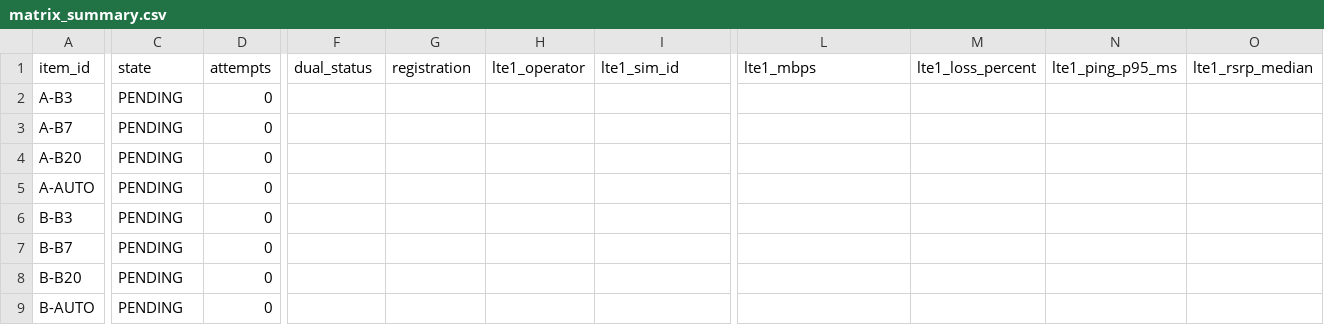
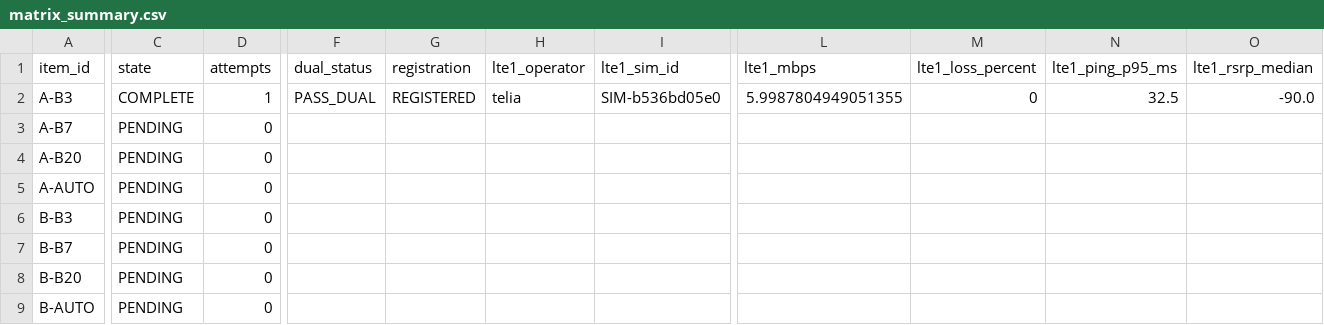
Before and after one commit to madisvorklaev/ltap-lte-testbench, a CSV file: results-public/lte7-elisa-telia-crossover/matrix_summary.csv, drawn as a sheet; only a part is shown, gaps mark what is left out; the diff covers the shown part only; the diff names each change by its address in the sheet, - before the commit and + after, or states it on an @@ line.

Commit message:
lte7 crossover: complete A-B3

```diff
--- a/results-public/lte7-elisa-telia-crossover/matrix_summary.csv
+++ b/results-public/lte7-elisa-telia-crossover/matrix_summary.csv
-C2 (state): PENDING
+C2 (state): COMPLETE
-D2 (attempts): 0
+D2 (attempts): 1
-F2 (dual_status): (empty)
+F2 (dual_status): PASS_DUAL
-G2 (registration): (empty)
+G2 (registration): REGISTERED
-H2 (lte1_operator): (empty)
+H2 (lte1_operator): telia
-I2 (lte1_sim_id): (empty)
+I2 (lte1_sim_id): SIM-b536bd05e0
-L2 (lte1_mbps): (empty)
+L2 (lte1_mbps): 5.9987804949051355
-M2 (lte1_loss_percent): (empty)
+M2 (lte1_loss_percent): 0
-N2 (lte1_ping_p95_ms): (empty)
+N2 (lte1_ping_p95_ms): 32.5
-O2 (lte1_rsrp_median): (empty)
+O2 (lte1_rsrp_median): -90.0
```
Also changed, not shown: 10 edited cells elsewhere in this file, 15 other files.
